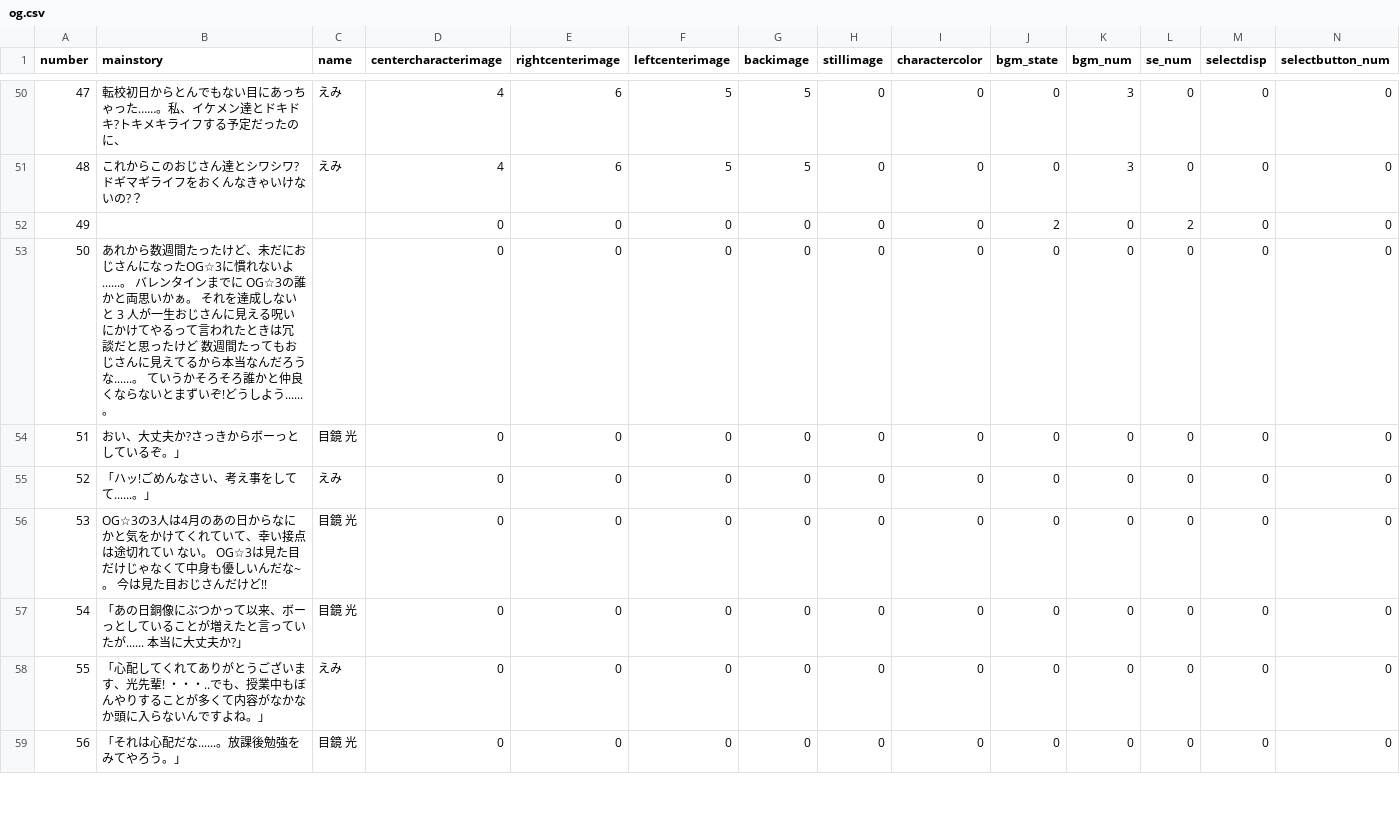
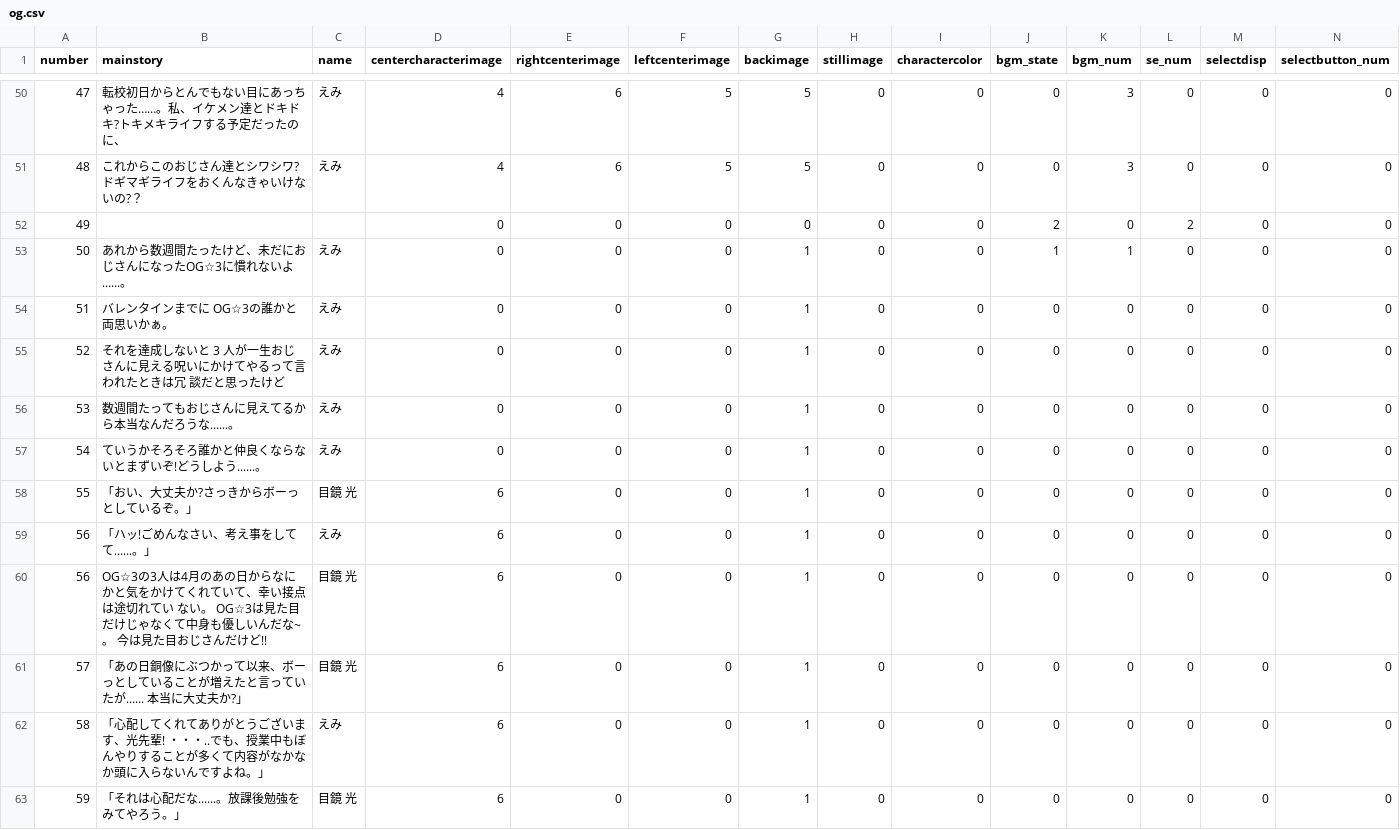
Before and after one commit to medai147/OG-3, a CSV file: OG3/Assets/Scripts/og.csv, drawn as a sheet; only a part is shown, gaps mark what is left out; addresses are those after the commit; rows hold the shown columns only; the diff covers the shown part only; the diff names each change by its address in the sheet, - before the commit and + after, or states it on an @@ line.

```diff
--- a/OG3/Assets/Scripts/og.csv
+++ b/OG3/Assets/Scripts/og.csv
+row 53: 50 | あれから数週間たったけど、未だにおじさんになったOG☆3に慣れないよ......。 | えみ | 0 | 0 | 0 | 1 | 0 | 0 | 1 | 1 | 0 | 0 | 0
+row 54: 51 | バレンタインまでに OG☆3の誰かと両思いかぁ。 | えみ | 0 | 0 | 0 | 1 | 0 | 0 | 0 | 0 | 0 | 0 | 0
-A55 (number): 50
+A55 (number): 52
-B55 (mainstory): あれから数週間たったけど、未だにおじさんになったOG☆3に慣れないよ......。 バレンタインまでに OG☆3の誰かと両思いかぁ。 それを達成しないと 3 人が一生おじさんに見える呪いにかけてやるって言われたときは冗 談だと思ったけど 数週間たってもおじさんに見えてるから本当なんだろうな......。 ていうかそろそろ誰かと仲良くならないとまずいぞ!どうしよう......。
+B55 (mainstory): それを達成しないと 3 人が一生おじさんに見える呪いにかけてやるって言われたときは冗 談だと思ったけど
-C55 (name): (empty)
+C55 (name): えみ
-G55 (backimage): 0
+G55 (backimage): 1
+row 56: 53 | 数週間たってもおじさんに見えてるから本当なんだろうな......。 | えみ | 0 | 0 | 0 | 1 | 0 | 0 | 0 | 0 | 0 | 0 | 0
+row 57: 54 | ていうかそろそろ誰かと仲良くならないとまずいぞ!どうしよう......。 | えみ | 0 | 0 | 0 | 1 | 0 | 0 | 0 | 0 | 0 | 0 | 0
-A58 (number): 51
+A58 (number): 55
-B58 (mainstory): おい、大丈夫か?さっきからボーっとしているぞ。」
+B58 (mainstory): 「おい、大丈夫か?さっきからボーっとしているぞ。」
-D58:D63 (centercharacterimage): 0
+D58:D63 (centercharacterimage): 6
-G58:G63 (backimage): 0
+G58:G63 (backimage): 1
-A59 (number): 52
+A59 (number): 56
-A60 (number): 53
+A60 (number): 56
-A61 (number): 54
+A61 (number): 57
-A62 (number): 55
+A62 (number): 58
-A63 (number): 56
+A63 (number): 59
```
Also changed, not shown: 1 removed row and 88 edited cells elsewhere in this file, 13 other files.
